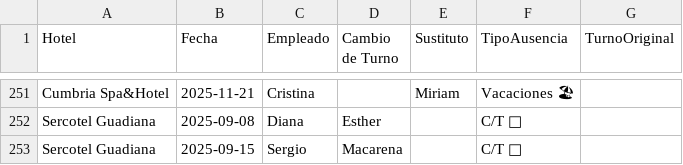
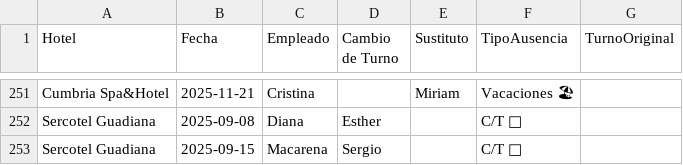
Before and after one commit to Nataliogc/turnosweb, a CSV file: Plantilla Cuadrante con Sustituciones v.6.0.xlsx - Sustituciones.csv, drawn as a sheet; only a part is shown, gaps mark what is left out; the diff names each change by its address in the sheet, - before the commit and + after, or states it on an @@ line.

Commit message:
turnos: actualizacion 15/09/2025 23:44:02,56

```diff
--- a/Plantilla Cuadrante con Sustituciones v.6.0.xlsx - Sustituciones.csv
+++ b/Plantilla Cuadrante con Sustituciones v.6.0.xlsx - Sustituciones.csv
-C253 (Empleado): Sergio
+C253 (Empleado): Macarena
-D253 (Cambio de Turno): Macarena
+D253 (Cambio de Turno): Sergio
```
Also changed, not shown: 2 other files.
